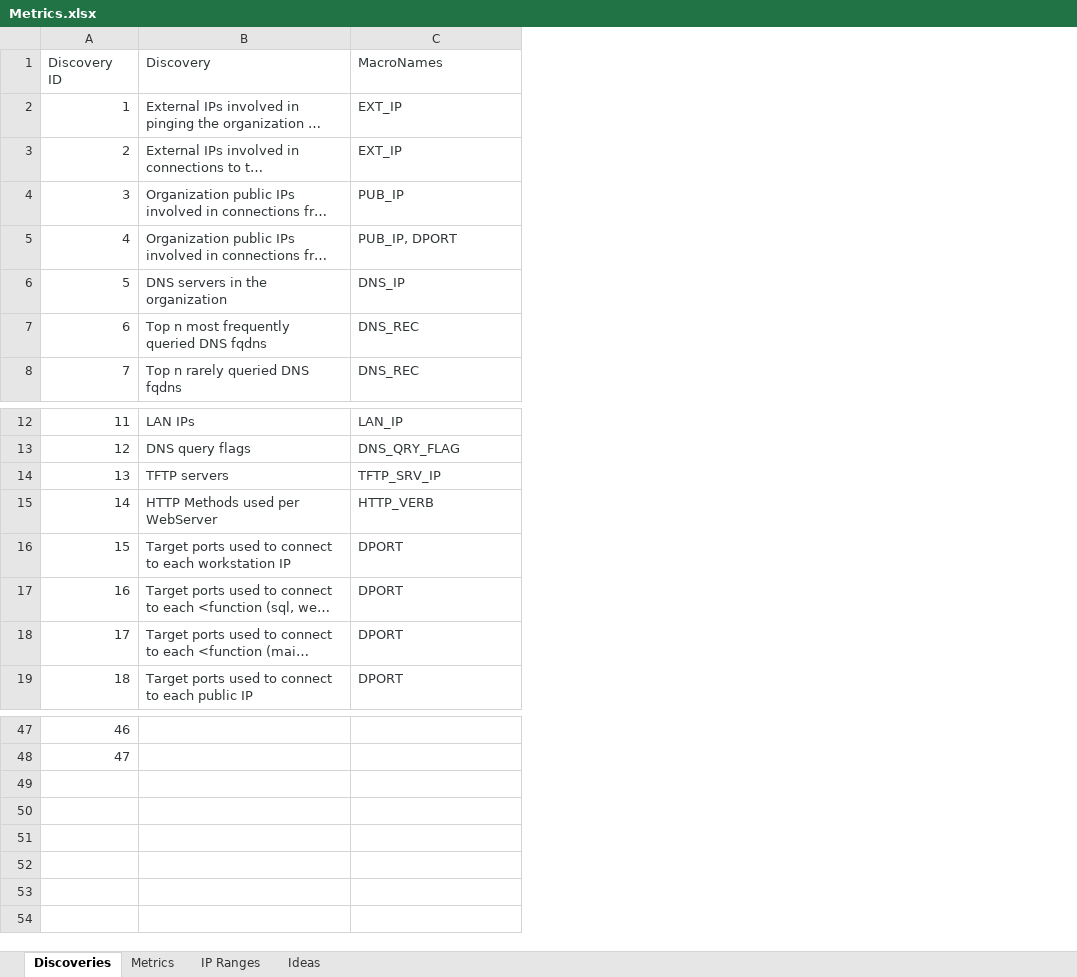
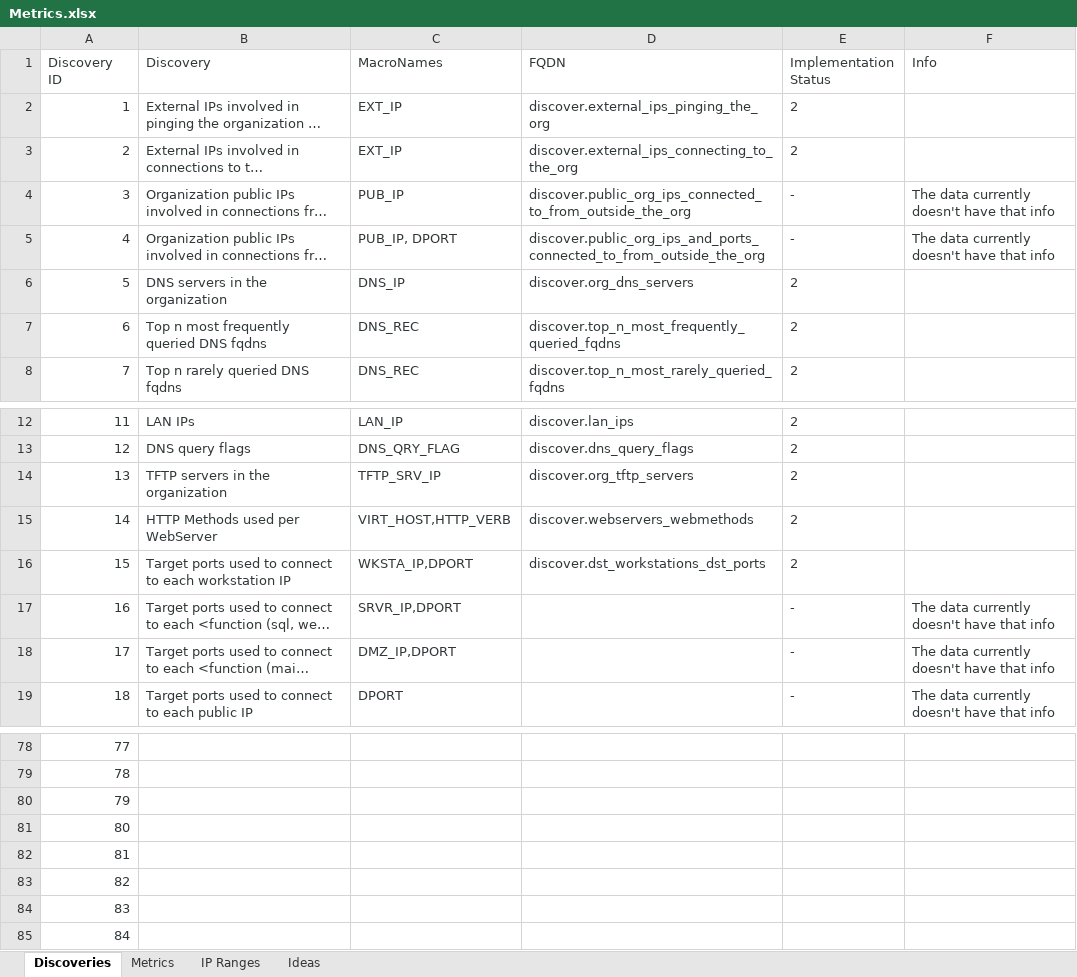
Before and after one commit to Smart-Onion-Project/smart-onion, an Excel workbook: docs/Metrics.xlsx, sheet Discoveries, drawn as a sheet; only a part is shown, gaps mark what is left out; long unchanged cells end in …; values as stored, in another font and other column widths than the file's, no borders; the diff covers the shown part only; the diff names each change by its address in the sheet, - before the commit and + after, or states it on an @@ line.

Commit message:
Finished the 1st batch of discoveries

```diff
--- a/docs/Metrics.xlsx (sheet Discoveries)
+++ b/docs/Metrics.xlsx (sheet Discoveries)
+column D (FQDN), rows 2-8: discover.external_ips_pinging_the_org | discover.external_ips_connecting_to_the_org | discover.public_org_ips_connected_to_from_outside_the_org | discover.public_org_ips_and_ports_connected_to_from_outside_the_org | discover.org_dns_servers | discover.top_n_most_frequently_queried_fqdns | discover.top_n_most_rarely_queried_fqdns; rows 12-16: discover.lan_ips | discover.dns_query_flags | discover.org_tftp_servers | discover.webservers_webmethods | discover.dst_workstations_dst_ports
+column E (Implementation Status), rows 2-8: 2 | 2 | - | - | 2 | 2 | 2; rows 12-19: 2 | 2 | 2 | 2 | 2 | - | - | -
+column F (Info), rows 4-5: The data currently doesn't have that info | The data currently doesn't have that info; rows 17-19: all The data currently doesn't have that info
-B14 (Discovery): TFTP servers
+B14 (Discovery): TFTP servers in the organization
-C15 (MacroNames): HTTP_VERB
+C15 (MacroNames): VIRT_HOST,HTTP_VERB
-C16 (MacroNames): DPORT
+C16 (MacroNames): WKSTA_IP,DPORT
-C17 (MacroNames): DPORT
+C17 (MacroNames): SRVR_IP,DPORT
-C18 (MacroNames): DPORT
+C18 (MacroNames): DMZ_IP,DPORT
@@ column A (Discovery ID) renumbered between rows 61 and 79 @@
+row 80: 79
+row 81: 80
+row 82: 81
+row 83: 82
+row 84: 83
+row 85: 84
```
Also changed, not shown: 31 added rows and 1 edited cell elsewhere in this sheet, sheet Metrics, 3 other files.
